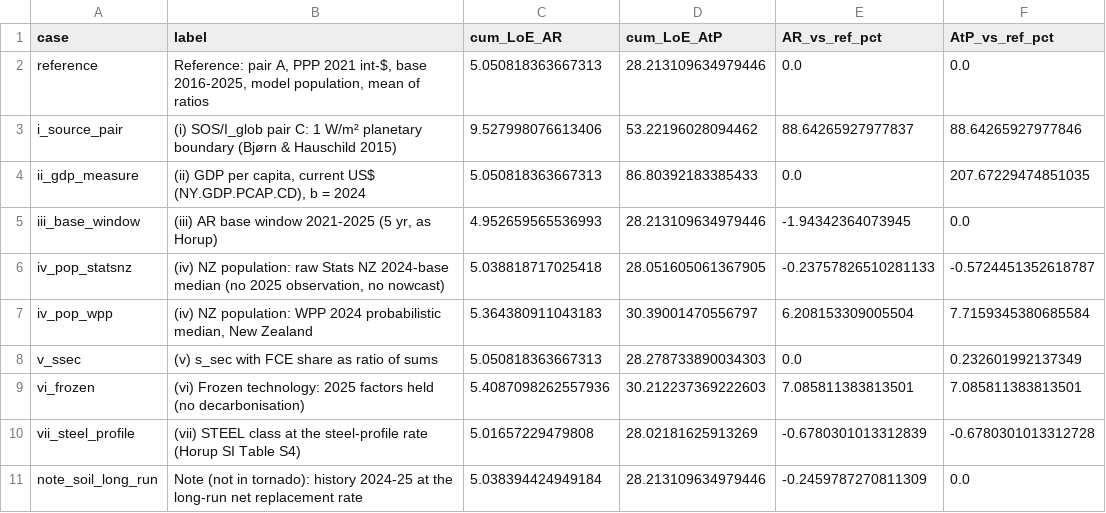
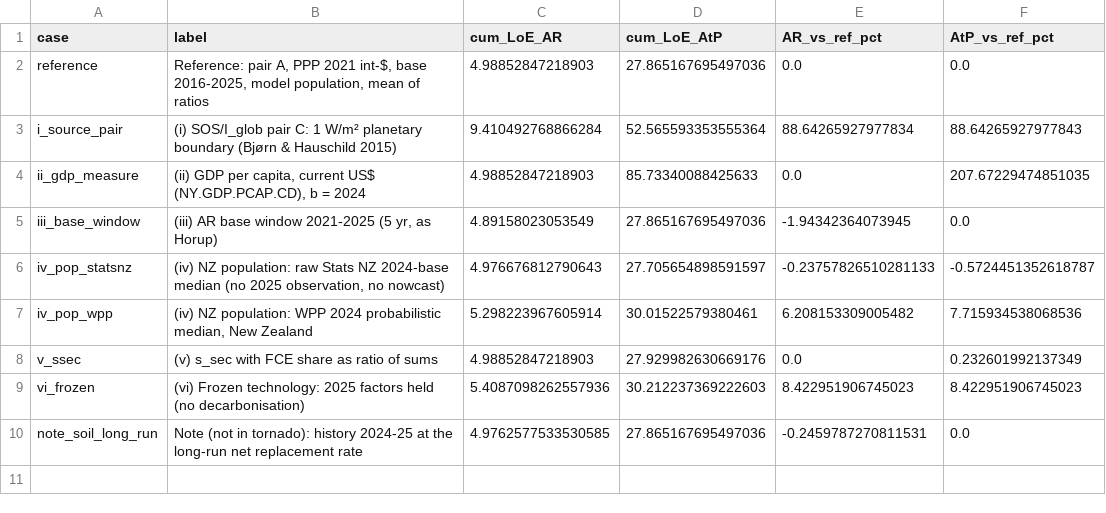
Before and after one commit to GerasimosChristoforatos/Pathway-Paper, a CSV file: outputs/pb_sensitivity.csv, drawn as a sheet.

Commit message:
Default full run with 'horup_item' adopted
Adopted outputs equal the earlier item-level comparison run (Monte Carlo
draws, summaries and PB results identical). Default full run 956 s wall
clock; 74 tests pass, 4 skipped (v1.1 file checks await the comparison
run). Stored mode comparison flagged stale until --compare-modes is run.

```diff
--- a/outputs/pb_sensitivity.csv
+++ b/outputs/pb_sensitivity.csv
@@ -1,11 +1,10 @@
 case,label,cum_LoE_AR,cum_LoE_AtP,AR_vs_ref_pct,AtP_vs_ref_pct
-reference,"Reference: pair A, PPP 2021 int-$, base 2016-2025, model population, mean of ratios",5.050818363667313,28.213109634979446,0.0,0.0
-i_source_pair,(i) SOS/I_glob pair C: 1 W/m² planetary boundary (Bjørn & Hauschild 2015),9.527998076613406,53.22196028094462,88.64265927977837,88.64265927977846
-ii_gdp_measure,"(ii) GDP per capita, current US$ (NY.GDP.PCAP.CD), b = 2024",5.050818363667313,86.80392183385433,0.0,207.67229474851035
-iii_base_window,"(iii) AR base window 2021-2025 (5 yr, as Horup)",4.952659565536993,28.213109634979446,-1.94342364073945,0.0
-iv_pop_statsnz,"(iv) NZ population: raw Stats NZ 2024-base median (no 2025 observation, no nowcast)",5.038818717025418,28.051605061367905,-0.23757826510281133,-0.5724451352618787
-iv_pop_wpp,"(iv) NZ population: WPP 2024 probabilistic median, New Zealand",5.364380911043183,30.39001470556797,6.208153309005504,7.7159345380685584
-v_ssec,(v) s_sec with FCE share as ratio of sums,5.050818363667313,28.278733890034303,0.0,0.232601992137349
-vi_frozen,(vi) Frozen technology: 2025 factors held (no decarbonisation),5.4087098262557936,30.212237369222603,7.085811383813501,7.085811383813501
-vii_steel_profile,(vii) STEEL class at the steel-profile rate (Horup SI Table S4),5.01657229479808,28.02181625913269,-0.6780301013312839,-0.6780301013312728
-note_soil_long_run,Note (not in tornado): history 2024-25 at the long-run net replacement rate,5.038394424949184,28.213109634979446,-0.2459787270811309,0.0
+reference,"Reference: pair A, PPP 2021 int-$, base 2016-2025, model population, mean of ratios",4.98852847218903,27.865167695497036,0.0,0.0
+i_source_pair,(i) SOS/I_glob pair C: 1 W/m² planetary boundary (Bjørn & Hauschild 2015),9.410492768866284,52.565593353555364,88.64265927977834,88.64265927977843
+ii_gdp_measure,"(ii) GDP per capita, current US$ (NY.GDP.PCAP.CD), b = 2024",4.98852847218903,85.73340088425633,0.0,207.67229474851035
+iii_base_window,"(iii) AR base window 2021-2025 (5 yr, as Horup)",4.89158023053549,27.865167695497036,-1.94342364073945,0.0
+iv_pop_statsnz,"(iv) NZ population: raw Stats NZ 2024-base median (no 2025 observation, no nowcast)",4.976676812790643,27.705654898591597,-0.23757826510281133,-0.5724451352618787
+iv_pop_wpp,"(iv) NZ population: WPP 2024 probabilistic median, New Zealand",5.298223967605914,30.01522579380461,6.208153309005482,7.715934538068536
+v_ssec,(v) s_sec with FCE share as ratio of sums,4.98852847218903,27.929982630669176,0.0,0.232601992137349
+vi_frozen,(vi) Frozen technology: 2025 factors held (no decarbonisation),5.4087098262557936,30.212237369222603,8.422951906745023,8.422951906745023
+note_soil_long_run,Note (not in tornado): history 2024-25 at the long-run net replacement rate,4.9762577533530585,27.865167695497036,-0.2459787270811531,0.0
```
Also changed, not shown: outputs/montecarlo_draws.csv, outputs/montecarlo_draws_S2.csv, 23 other files.
